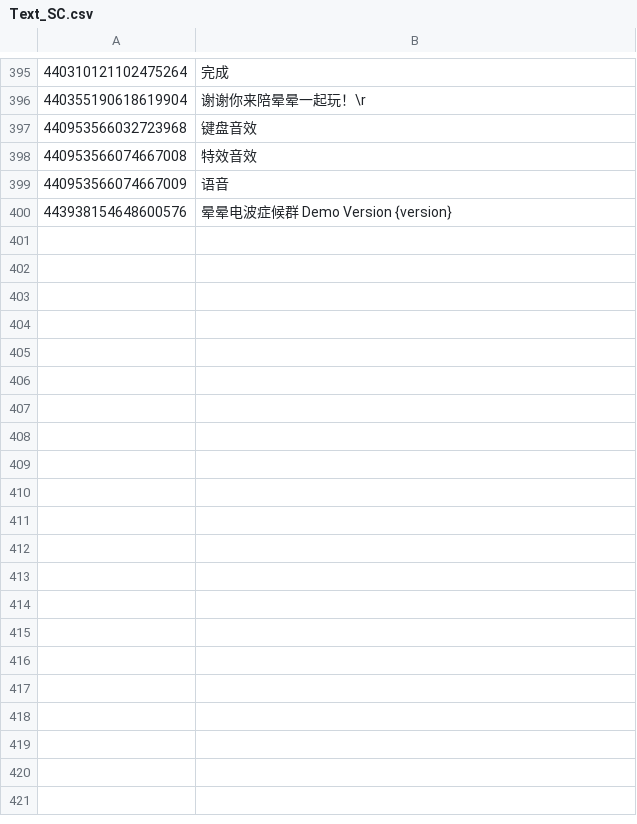
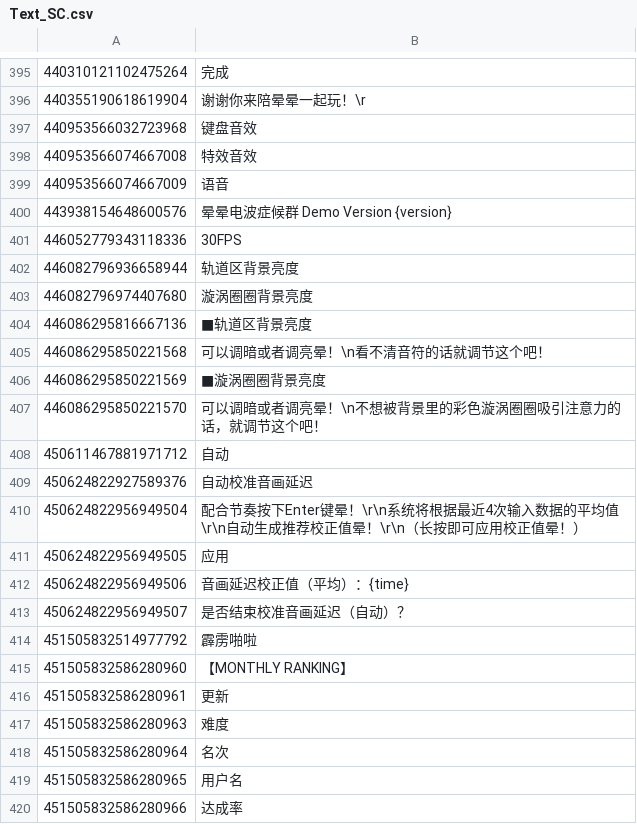
Before and after one commit to rakisaionji/Yunyun-Syndrome-Translation, a CSV file: Text/Text_SC.csv, drawn as a sheet; only a part is shown, gaps mark what is left out; the diff covers the shown part only; the diff names each change by its address in the sheet, - before the commit and + after, or states it on an @@ line.

```diff
--- a/Text/Text_SC.csv
+++ b/Text/Text_SC.csv
+row 401: 446052779343118336 | 30FPS
+row 402: 446082796936658944 | 轨道区背景亮度
+row 403: 446082796974407680 | 漩涡圈圈背景亮度
+row 404: 446086295816667136 | ■轨道区背景亮度
+row 405: 446086295850221568 | 可以调暗或者调亮晕！\n看不清音符的话就调节这个吧！
+row 406: 446086295850221569 | ■漩涡圈圈背景亮度
+row 407: 446086295850221570 | 可以调暗或者调亮晕！\n不想被背景里的彩色漩涡圈圈吸引注意力的话，就调节这个吧！
+row 408: 450611467881971712 | 自动
+row 409: 450624822927589376 | 自动校准音画延迟
+row 410: 450624822956949504 | 配合节奏按下Enter键晕！\r\n系统将根据最近4次输入数据的平均值\r\n自动生成推荐校正值晕！\r\n（长按即可应用校正值晕！）
+row 411: 450624822956949505 | 应用
+row 412: 450624822956949506 | 音画延迟校正值（平均）：{time}
+row 413: 450624822956949507 | 是否结束校准音画延迟（自动）？
+row 414: 451505832514977792 | 霹雳啪啦
+row 415: 451505832586280960 | 【MONTHLY RANKING】
+row 416: 451505832586280961 | 更新
+row 417: 451505832586280963 | 难度
+row 418: 451505832586280964 | 名次
+row 419: 451505832586280965 | 用户名
+row 420: 451505832586280966 | 达成率
```
Also changed, not shown: 28 added rows and 8 edited cells elsewhere in this file, ConspiracyTheoryTalk/ConspiracyTheoryTalk_ja.csv, Text/Text_TC.csv, 14 other files.
